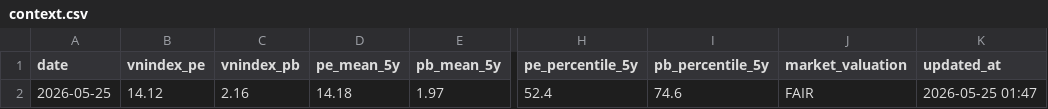
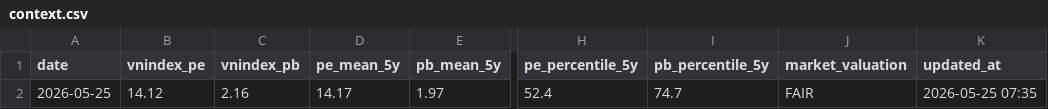
Before and after one commit to vn99instrumental-web/vnstock-cron-v2.0, a CSV file: output/market/context.csv, drawn as a sheet; only a part is shown, gaps mark what is left out; the diff names each change by its address in the sheet, - before the commit and + after, or states it on an @@ line.

```diff
--- a/output/market/context.csv
+++ b/output/market/context.csv
-D2 (pe_mean_5y): 14.18
+D2 (pe_mean_5y): 14.17
-I2 (pb_percentile_5y): 74.6
+I2 (pb_percentile_5y): 74.7
-K2 (updated_at): 2026-05-25 01:47
+K2 (updated_at): 2026-05-25 07:35
```
Also changed, not shown: 9 other files.
